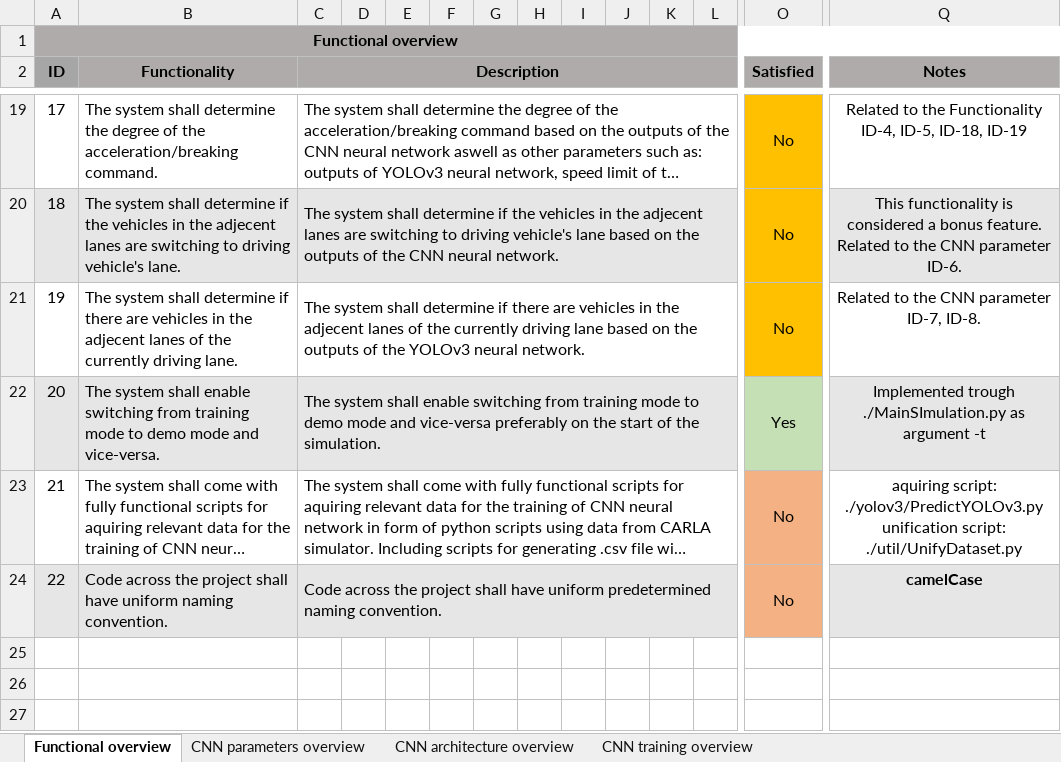
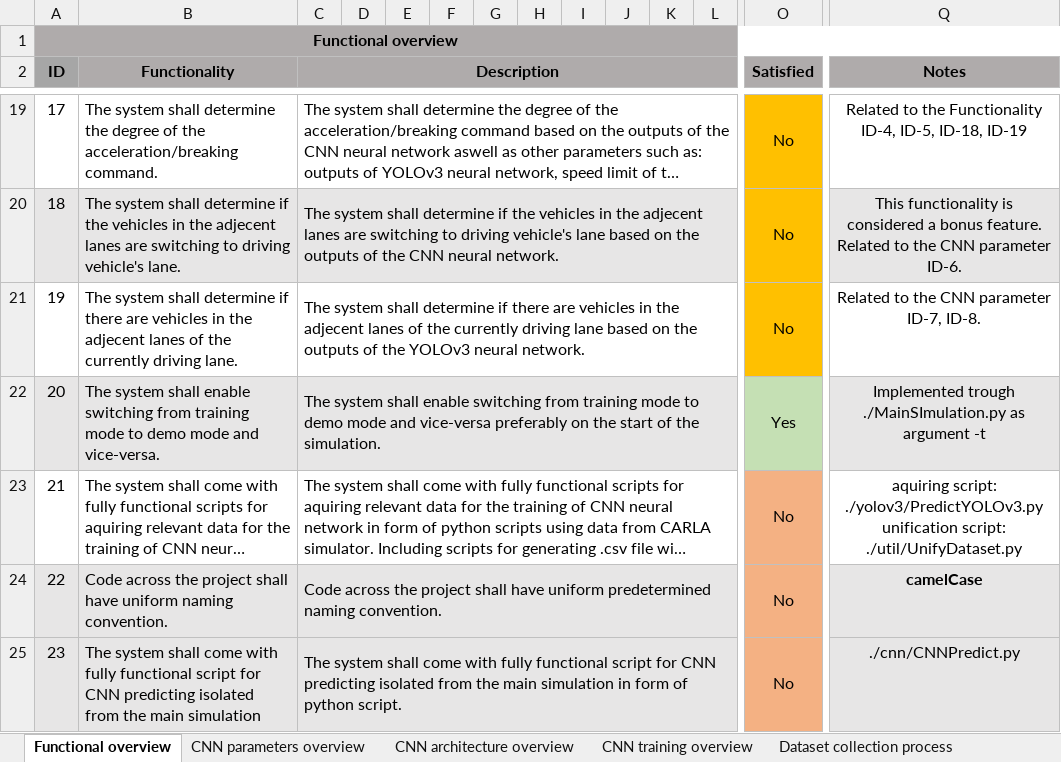
Before and after one commit to AleksaArsic/ADAS-ML-DistanceKeeping, an Excel workbook: doc/system_overview.xlsx, sheet Functional overview, drawn as a sheet; only a part is shown, gaps mark what is left out; long unchanged cells end in …; values as stored, in another font and other column widths than the file's, no borders; rows hold the shown columns only; the diff names each change by its address in the sheet, - before the commit and + after, or states it on an @@ line.

Commit message:
Dataset collection process added to system_overview.xlsx

```diff
--- a/doc/system_overview.xlsx (sheet Functional overview)
+++ b/doc/system_overview.xlsx (sheet Functional overview)
+sheet tab: Dataset collection process
+row 25: 23 | The system shall come with fully functional script for CNN predicting isolated from the main simulation | The system shall come with fully functional script for CNN predicting isolated from the main simulation in form of python script. |  |  |  |  |  |  |  |  |  | No | ./cnn/CNNPredict.py
```
Also changed, not shown: charts or pictures.
